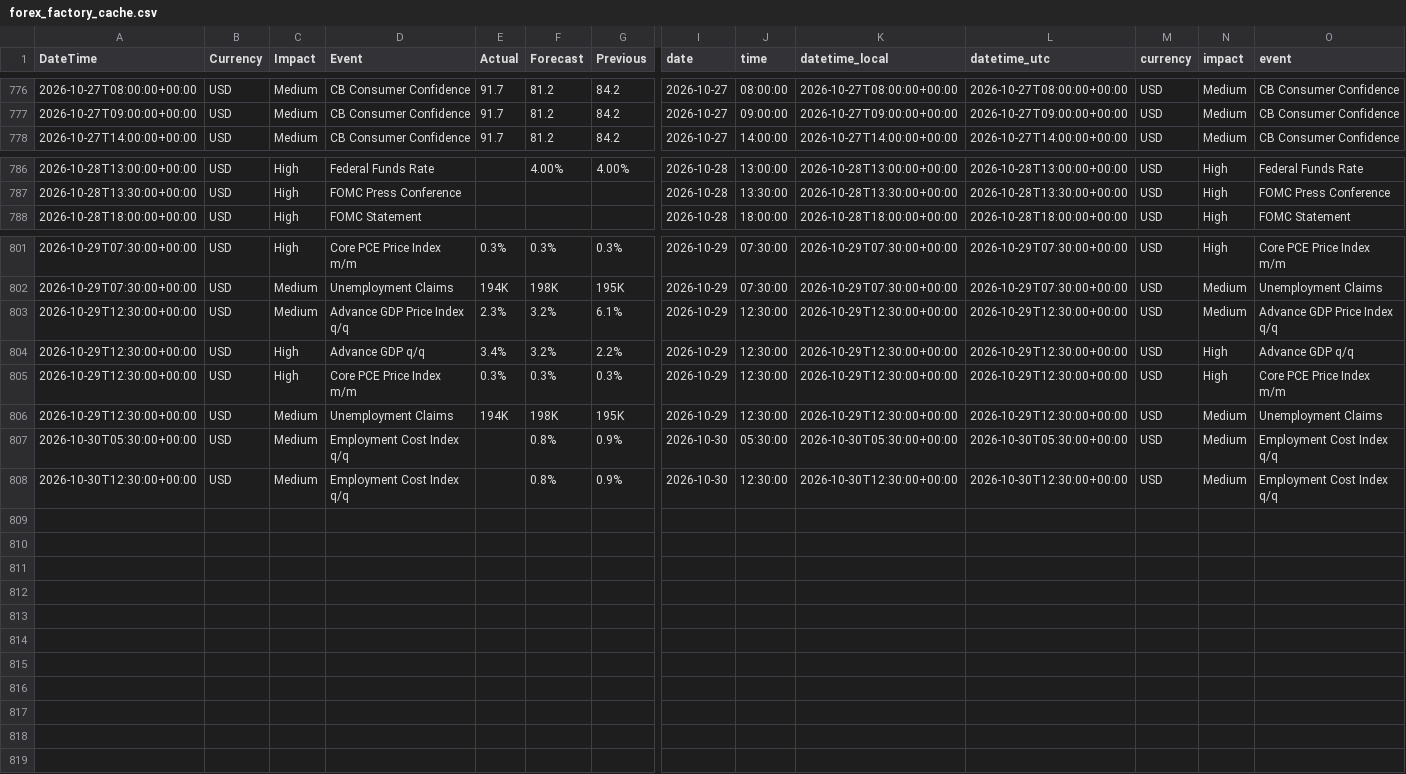
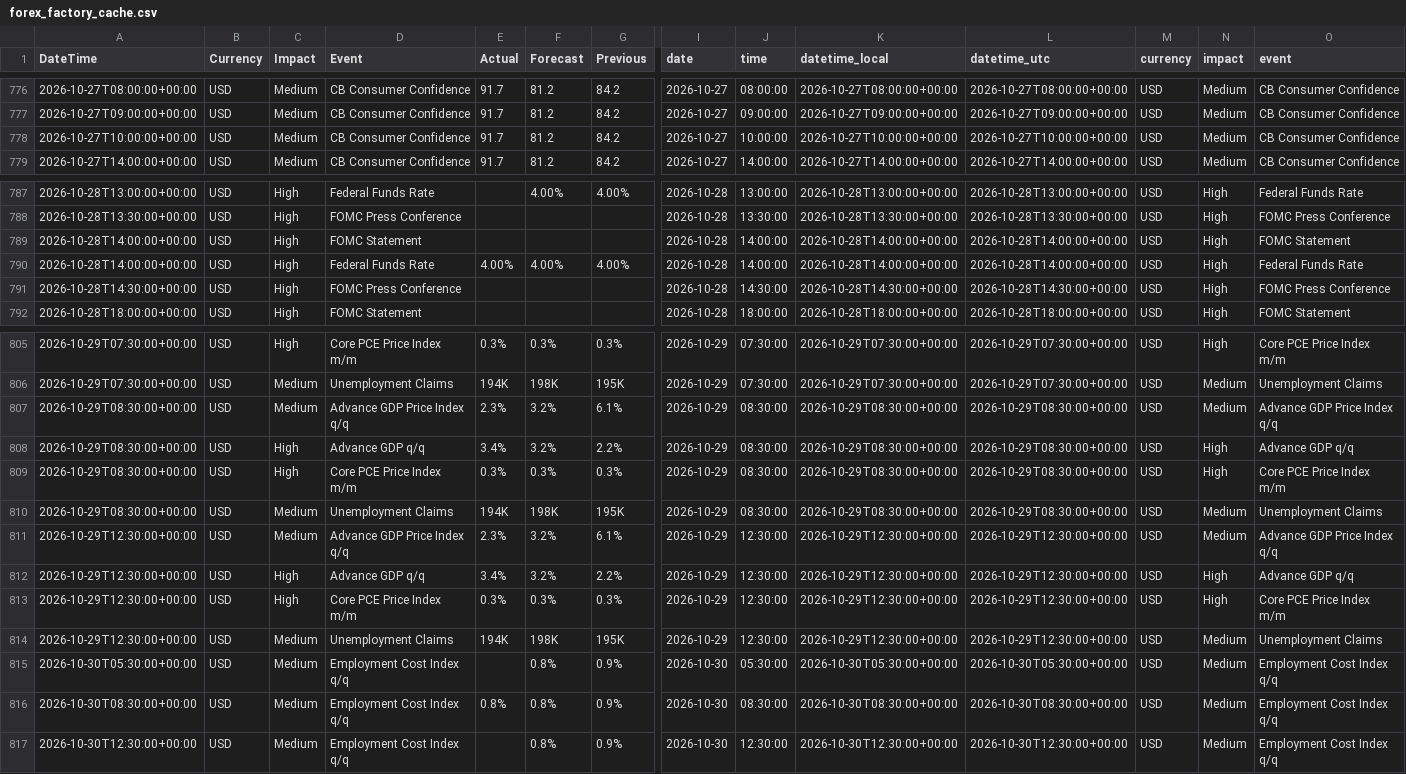
Before and after one commit to AbhiHacler/macrodata, a CSV file: forex_factory_cache.csv, drawn as a sheet; only a part is shown, gaps mark what is left out; rows hold the shown columns only; the diff names each change by its address in the sheet, - before the commit and + after, or states it on an @@ line.

```diff
--- a/forex_factory_cache.csv
+++ b/forex_factory_cache.csv
+row 778: 2026-10-27T10:00:00+00:00 | USD | Medium | CB Consumer Confidence | 91.7 | 81.2 | 84.2 | 2026-10-27 | 10:00:00 | 2026-10-27T10:00:00+00:00 | 2026-10-27T10:00:00+00:00 | USD | Medium | CB Consumer Confidence
+row 789: 2026-10-28T14:00:00+00:00 | USD | High | FOMC Statement |  |  |  | 2026-10-28 | 14:00:00 | 2026-10-28T14:00:00+00:00 | 2026-10-28T14:00:00+00:00 | USD | High | FOMC Statement
+row 790: 2026-10-28T14:00:00+00:00 | USD | High | Federal Funds Rate | 4.00% | 4.00% | 4.00% | 2026-10-28 | 14:00:00 | 2026-10-28T14:00:00+00:00 | 2026-10-28T14:00:00+00:00 | USD | High | Federal Funds Rate
+row 791: 2026-10-28T14:30:00+00:00 | USD | High | FOMC Press Conference |  |  |  | 2026-10-28 | 14:30:00 | 2026-10-28T14:30:00+00:00 | 2026-10-28T14:30:00+00:00 | USD | High | FOMC Press Conference
+row 807: 2026-10-29T08:30:00+00:00 | USD | Medium | Advance GDP Price Index q/q | 2.3% | 3.2% | 6.1% | 2026-10-29 | 08:30:00 | 2026-10-29T08:30:00+00:00 | 2026-10-29T08:30:00+00:00 | USD | Medium | Advance GDP Price Index q/q
+row 808: 2026-10-29T08:30:00+00:00 | USD | High | Advance GDP q/q | 3.4% | 3.2% | 2.2% | 2026-10-29 | 08:30:00 | 2026-10-29T08:30:00+00:00 | 2026-10-29T08:30:00+00:00 | USD | High | Advance GDP q/q
+row 809: 2026-10-29T08:30:00+00:00 | USD | High | Core PCE Price Index m/m | 0.3% | 0.3% | 0.3% | 2026-10-29 | 08:30:00 | 2026-10-29T08:30:00+00:00 | 2026-10-29T08:30:00+00:00 | USD | High | Core PCE Price Index m/m
+row 810: 2026-10-29T08:30:00+00:00 | USD | Medium | Unemployment Claims | 194K | 198K | 195K | 2026-10-29 | 08:30:00 | 2026-10-29T08:30:00+00:00 | 2026-10-29T08:30:00+00:00 | USD | Medium | Unemployment Claims
+row 816: 2026-10-30T08:30:00+00:00 | USD | Medium | Employment Cost Index q/q | 0.8% | 0.8% | 0.9% | 2026-10-30 | 08:30:00 | 2026-10-30T08:30:00+00:00 | 2026-10-30T08:30:00+00:00 | USD | Medium | Employment Cost Index q/q
```
